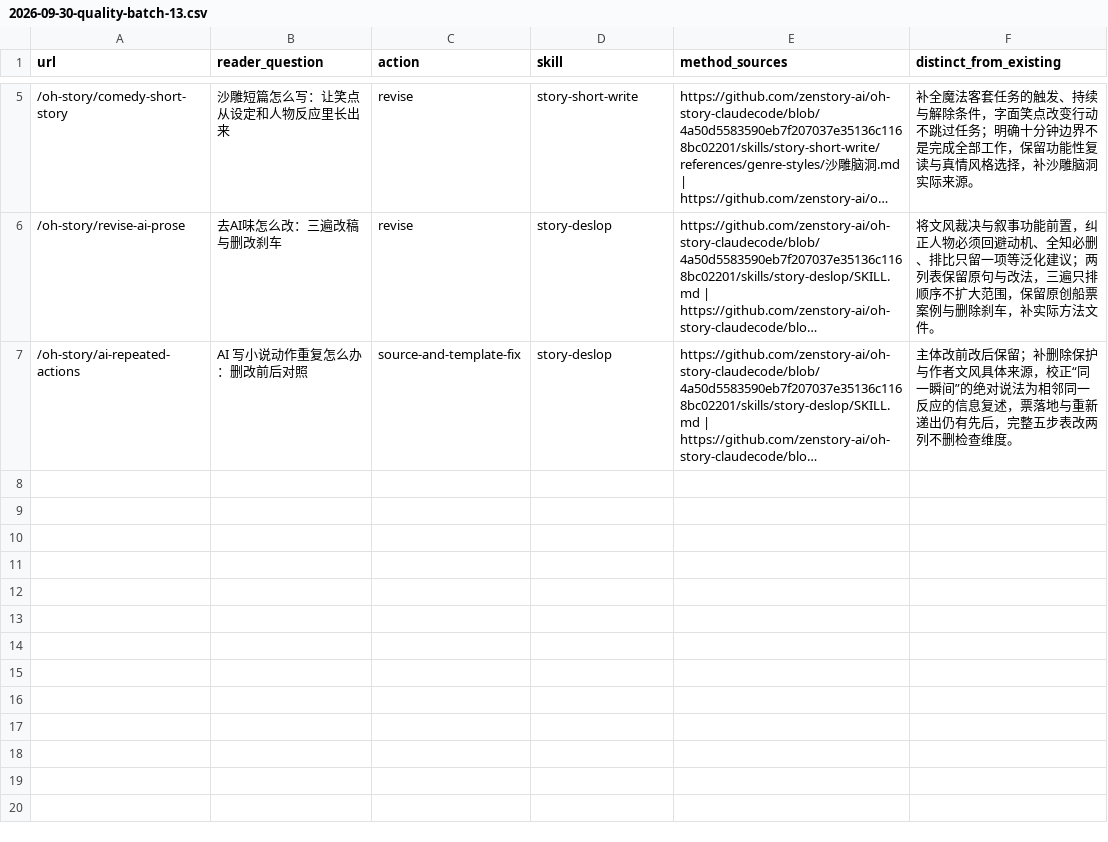
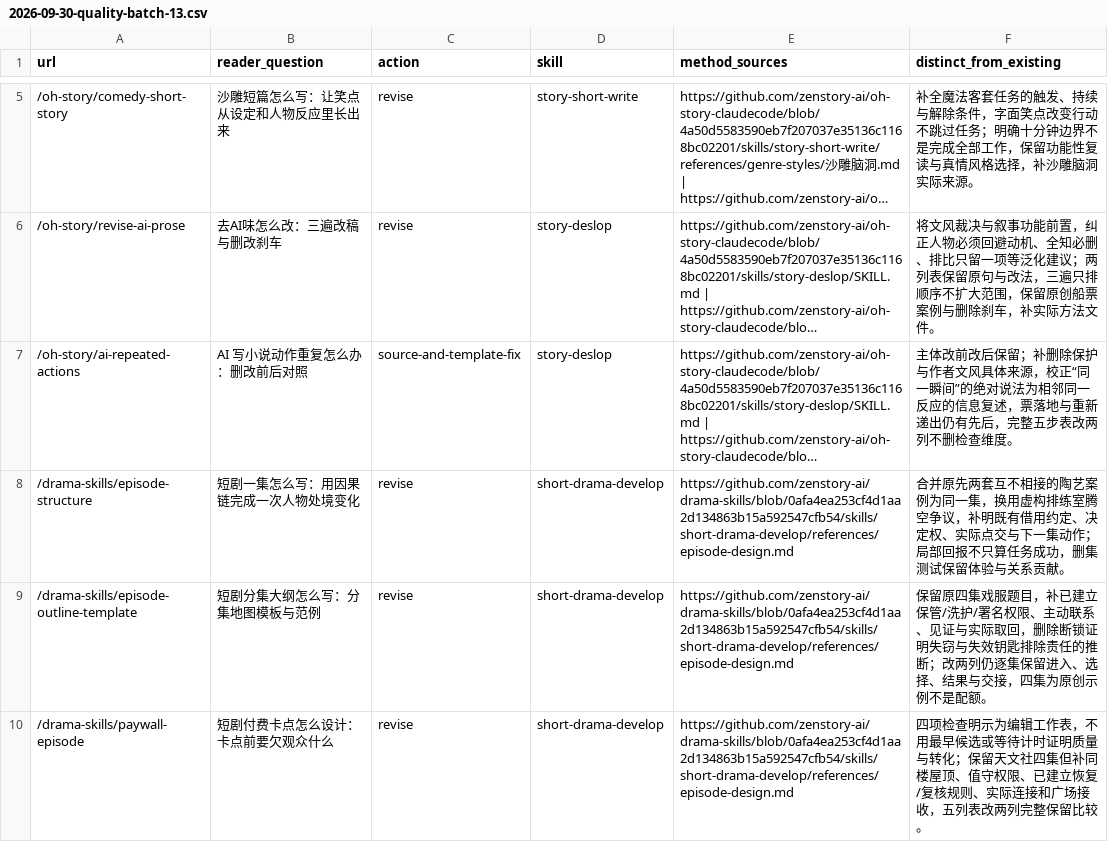
Before and after one commit to zenstory-ai/zenstory, a CSV file: docs/content/2026-09-30-quality-batch-13.csv, drawn as a sheet; only a part is shown, gaps mark what is left out; long unchanged cells end in …; the diff covers the shown part only; the diff names each change by its address in the sheet, - before the commit and + after, or states it on an @@ line.

Commit message:
content: revise six drama planning and adaptation guides

```diff
--- a/docs/content/2026-09-30-quality-batch-13.csv
+++ b/docs/content/2026-09-30-quality-batch-13.csv
+row 8: /drama-skills/episode-structure | 短剧一集怎么写：用因果链完成一次人物处境变化 | revise | short-drama-develop | https://github.com/zenstory-ai/drama-skills/blob/0afa4ea253cf4d1aa2d134863b15a592547cfb54/skills/short-drama-develop/references/episode-design.md | 合并原先两套互不相接的陶艺案例为同一集，换用虚构排练室腾空争议，补明既有借用约定、决定权、实际点交与下一集动作；局部回报不只算任务成功，删集测试保留体验与关系贡献。
+row 9: /drama-skills/episode-outline-template | 短剧分集大纲怎么写：分集地图模板与范例 | revise | short-drama-develop | https://github.com/zenstory-ai/drama-skills/blob/0afa4ea253cf4d1aa2d134863b15a592547cfb54/skills/short-drama-develop/references/episode-design.md | 保留原四集戏服题目，补已建立保管/洗护/署名权限、主动联系、见证与实际取回，删除断锁证明失窃与失效钥匙排除责任的推断；改两列仍逐集保留进入、选择、结果与交接，四集为原创示例不是配额。
+row 10: /drama-skills/paywall-episode | 短剧付费卡点怎么设计：卡点前要欠观众什么 | revise | short-drama-develop | https://github.com/zenstory-ai/drama-skills/blob/0afa4ea253cf4d1aa2d134863b15a592547cfb54/skills/short-drama-develop/references/episode-design.md | 四项检查明示为编辑工作表，不用最早候选或等待计时证明质量与转化；保留天文社四集但补同楼屋顶、值守权限、已建立恢复/复核规则、实际连接和广场接收，五列表改两列完整保留比较。
```
Also changed, not shown: 3 added rows elsewhere in this file, 3 other files.
